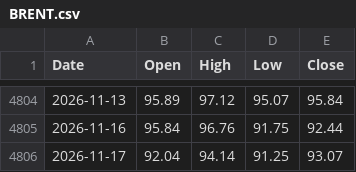
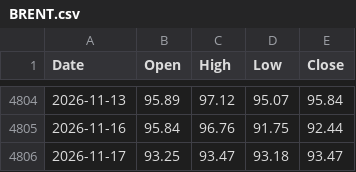
Before and after one commit to viruop/paper-arena, a CSV file: data/market/BRENT.csv, drawn as a sheet; only a part is shown, gaps mark what is left out.

```diff
--- a/data/market/BRENT.csv
+++ b/data/market/BRENT.csv
@@ -4805,2 +4805,2 @@ Date,Open,High,Low,Close
 2026-11-16,95.84,96.76,91.75,92.44
-2026-11-17,92.04,94.14,91.25,93.07
+2026-11-17,93.25,93.47,93.18,93.47
```
Also changed, not shown: data/market/GOLD.csv, data/market/SILVER.csv, 5 other files.
